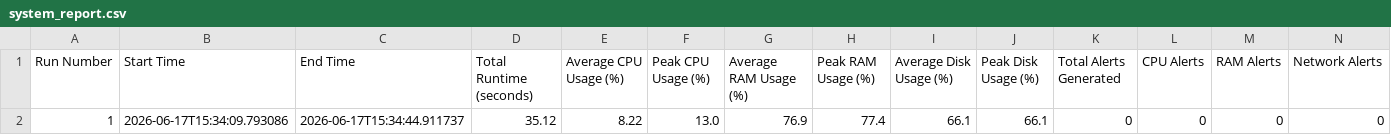
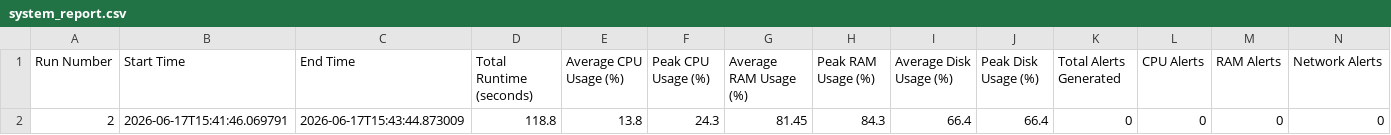
Before and after one commit to Aranya-dev-07/AI-cyber-security-and-system-health-monitor-v0.4, a CSV file: system_report.csv, drawn as a sheet; only a part is shown; removed rows and columns are numbered as before the commit, all else as after; rows hold the shown columns only; the diff names each change by its address in the sheet, - before the commit and + after, or states it on an @@ line.

```diff
--- a/system_report.csv
+++ b/system_report.csv
-row 2: 1 | 2026-06-17T15:34:09.793086 | 2026-06-17T15:34:44.911737 | 35.12 | 8.22 | 13.0 | 76.9 | 77.4 | 66.1 | 66.1 | 0 | 0 | 0 | 0
+row 2: 2 | 2026-06-17T15:41:46.069791 | 2026-06-17T15:43:44.873009 | 118.8 | 13.8 | 24.3 | 81.45 | 84.3 | 66.4 | 66.4 | 0 | 0 | 0 | 0
```
Also changed, not shown: system_metrics.csv, system_processes.csv, 2 other files.
